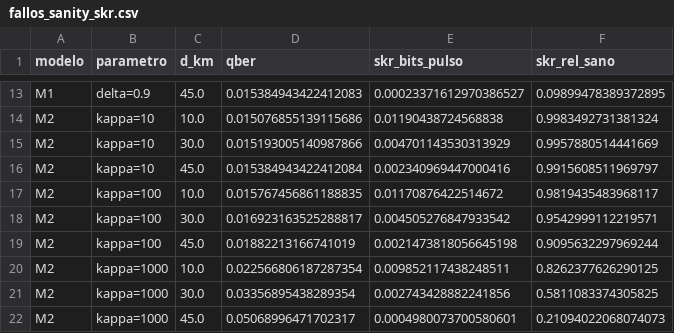
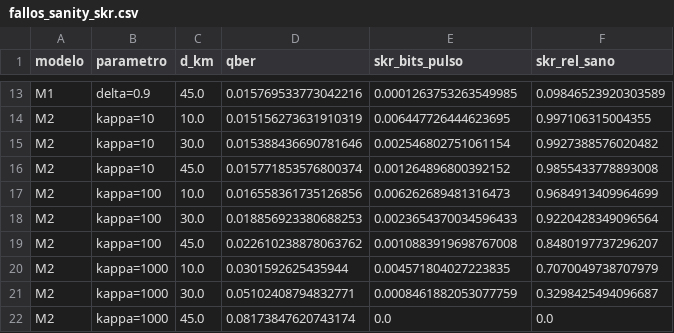
Before and after one commit to ivgarci/qkd-net-tools, a CSV file: datos/resultados_papers/fallos_sanity_skr.csv, drawn as a sheet; only a part is shown, gaps mark what is left out; the diff covers the shown part only; the diff names each change by its address in the sheet, - before the commit and + after, or states it on an @@ line.

```diff
--- a/datos/resultados_papers/fallos_sanity_skr.csv
+++ b/datos/resultados_papers/fallos_sanity_skr.csv
-D13 (qber): 0.015384943422412083
+D13 (qber): 0.015769533773042216
-E13 (skr_bits_pulso): 0.00023371612970386527
+E13 (skr_bits_pulso): 0.0001263753263549985
-F13 (skr_rel_sano): 0.09899478389372895
+F13 (skr_rel_sano): 0.09846523920303589
-D14 (qber): 0.015076855139115686
+D14 (qber): 0.015156273631910319
-E14 (skr_bits_pulso): 0.01190438724568838
+E14 (skr_bits_pulso): 0.006447726444623695
-F14 (skr_rel_sano): 0.9983492731381324
+F14 (skr_rel_sano): 0.997106315004355
-D15 (qber): 0.015193005140987866
+D15 (qber): 0.015388436690781646
-E15 (skr_bits_pulso): 0.004701143530313929
+E15 (skr_bits_pulso): 0.002546802751061154
-F15 (skr_rel_sano): 0.9957880514441669
+F15 (skr_rel_sano): 0.9927388576020482
-D16 (qber): 0.015384943422412084
+D16 (qber): 0.015771853576800374
-E16 (skr_bits_pulso): 0.002340969447000416
+E16 (skr_bits_pulso): 0.001264896800392152
-F16 (skr_rel_sano): 0.9915608511969797
+F16 (skr_rel_sano): 0.9855433778893008
-D17 (qber): 0.015767456861188835
+D17 (qber): 0.016558361735126856
-E17 (skr_bits_pulso): 0.01170876422514672
+E17 (skr_bits_pulso): 0.006262689481316473
-F17 (skr_rel_sano): 0.9819435483968117
+F17 (skr_rel_sano): 0.9684913409964699
-D18 (qber): 0.016923163525288817
+D18 (qber): 0.018856923380688253
-E18 (skr_bits_pulso): 0.004505276847933542
+E18 (skr_bits_pulso): 0.0023654370034596433
-F18 (skr_rel_sano): 0.9542999112219571
+F18 (skr_rel_sano): 0.9220428349096564
-D19 (qber): 0.01882213166741019
+D19 (qber): 0.022610238878063762
-E19 (skr_bits_pulso): 0.0021473818056645198
+E19 (skr_bits_pulso): 0.0010883919698767008
-F19 (skr_rel_sano): 0.9095632297969244
+F19 (skr_rel_sano): 0.8480197737296207
-D20 (qber): 0.022566806187287354
+D20 (qber): 0.0301592625435944
-E20 (skr_bits_pulso): 0.009852117438248511
+E20 (skr_bits_pulso): 0.004571804027223835
-F20 (skr_rel_sano): 0.8262377626290125
+F20 (skr_rel_sano): 0.7070049738707979
-D21 (qber): 0.03356895438289354
+D21 (qber): 0.05102408794832771
-E21 (skr_bits_pulso): 0.002743428882241856
+E21 (skr_bits_pulso): 0.0008461882053077759
-F21 (skr_rel_sano): 0.5811083374305825
+F21 (skr_rel_sano): 0.3298425494096687
-D22 (qber): 0.05068996471702317
+D22 (qber): 0.08173847620743174
-E22 (skr_bits_pulso): 0.0004980073700580601
+E22 (skr_bits_pulso): 0.0
-F22 (skr_rel_sano): 0.21094022068074073
+F22 (skr_rel_sano): 0.0
```
Also changed, not shown: 54 edited cells elsewhere in this file, datos/enrutamiento_qkd_summary.csv, datos/resultados_papers/capacidad_adif.csv, 51 other files.
